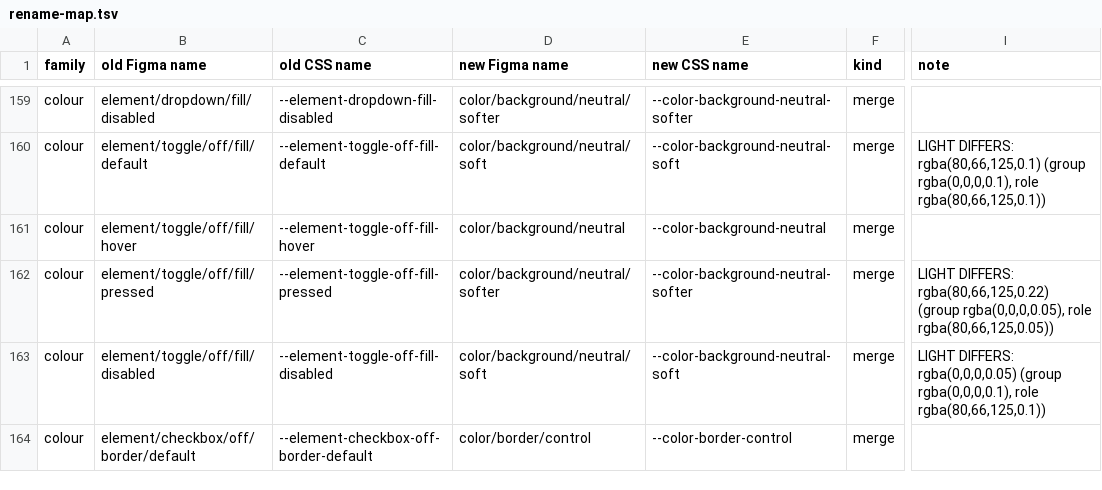
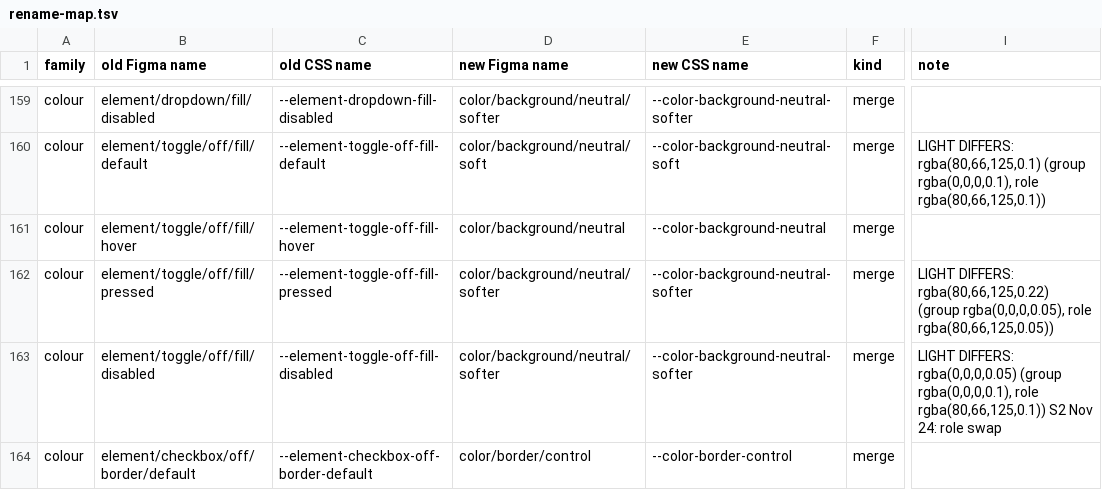
Before and after one commit to shinyc01/catalyst-design-system-2, a TSV file: tools/figma/rename-map.tsv, drawn as a sheet; only a part is shown, gaps mark what is left out; the diff covers the shown part only; the diff names each change by its address in the sheet, - before the commit and + after, or states it on an @@ line.

```diff
--- a/tools/figma/rename-map.tsv
+++ b/tools/figma/rename-map.tsv
-D163 (new Figma name): color/background/neutral/soft
+D163 (new Figma name): color/background/neutral/softer
-E163 (new CSS name): --color-background-neutral-soft
+E163 (new CSS name): --color-background-neutral-softer
-I163 (note): …role rgba(80,66,125,0.1))
+I163 (note): …role rgba(80,66,125,0.1)) S2 Nov 24: role swap
```
Also changed, not shown: 27 edited cells elsewhere in this file, 12 other files.
